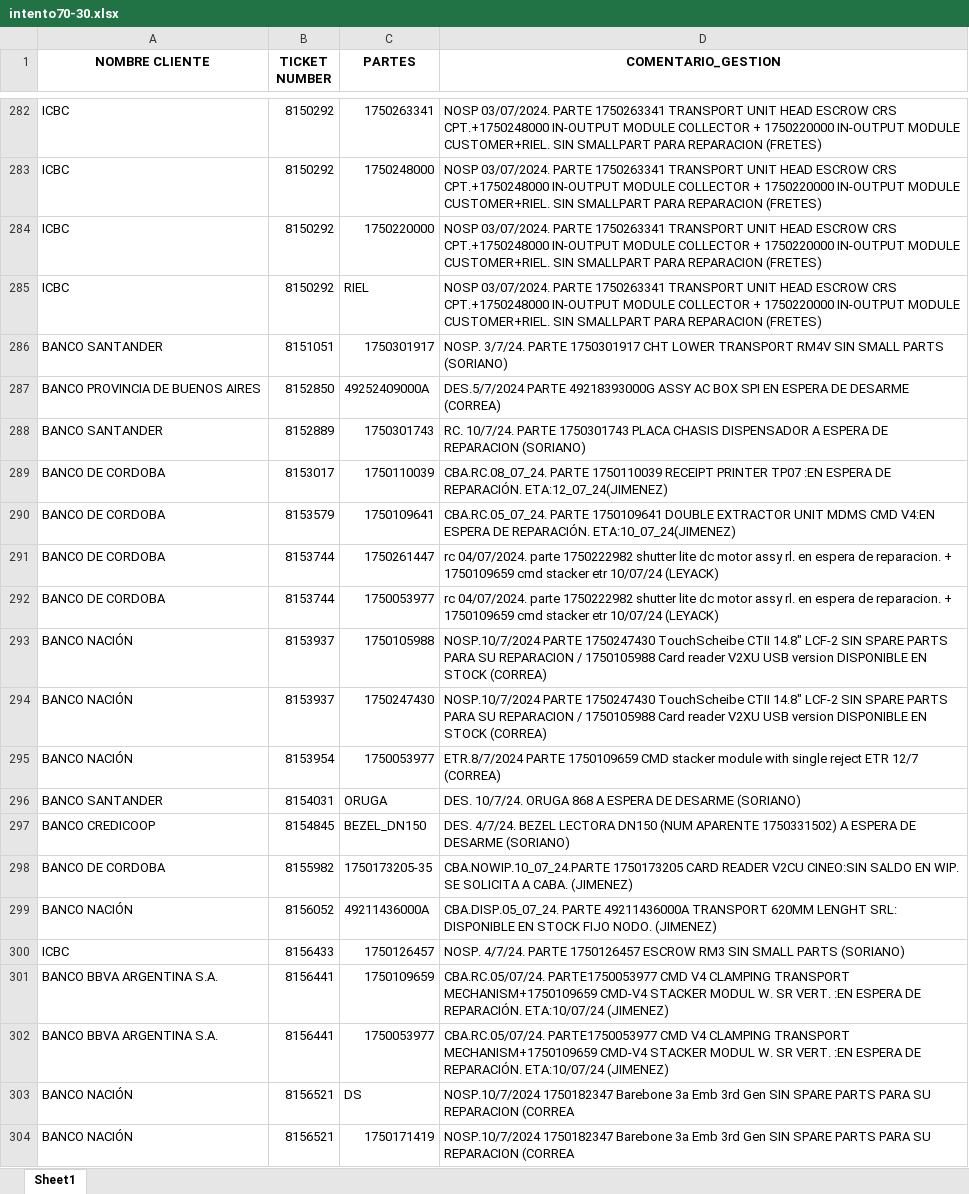
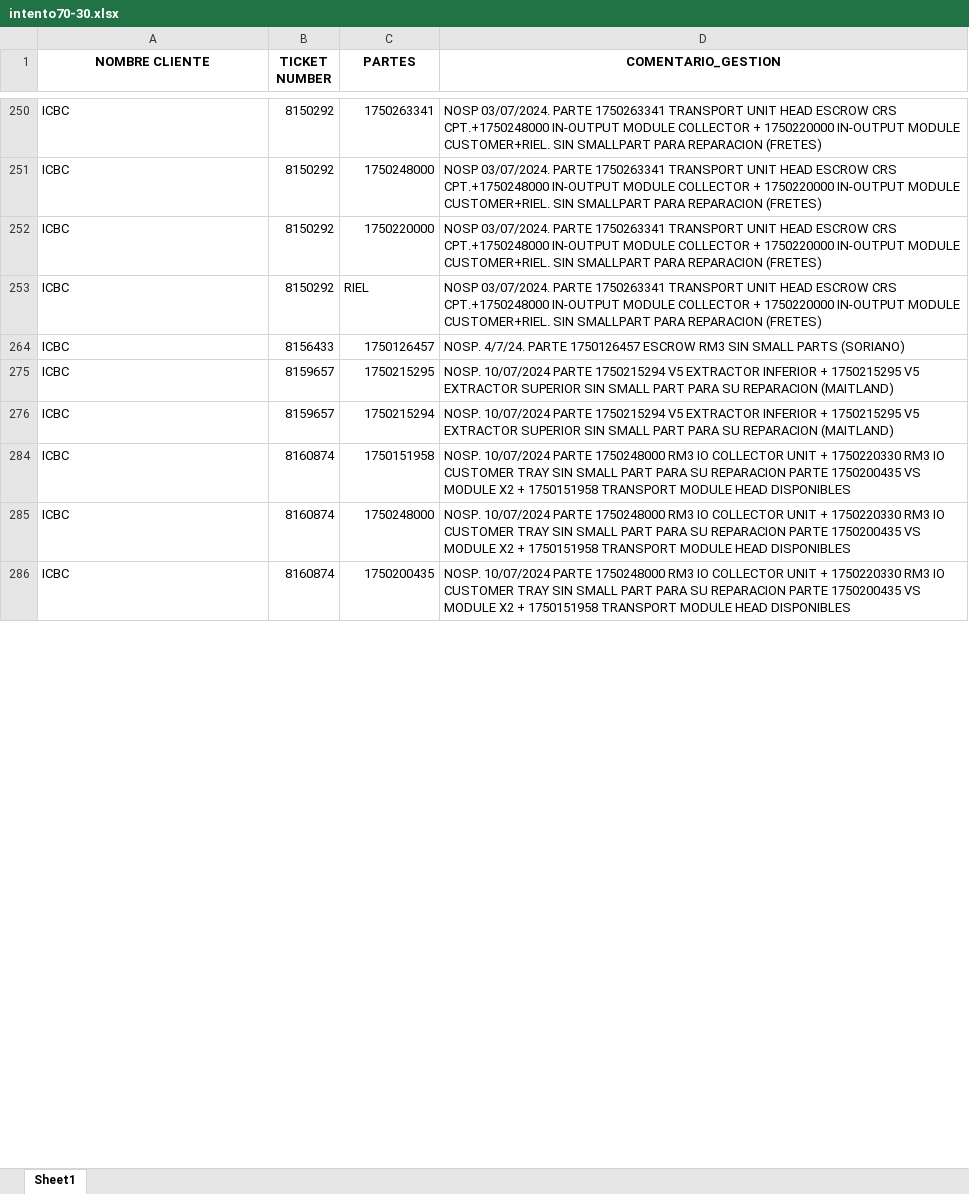
Before and after one commit to lucasrdrz/testdn, an Excel workbook: intento70-30.xlsx, sheet Sheet1, drawn as a sheet; only a part is shown, gaps mark what is left out; the shorter side is filled out with more unchanged rows; values as stored, in another font and other column widths than the file's, no borders; removed rows and columns are numbered as before the commit, all else as after; the diff covers the shown part only; the diff names each change by its address in the sheet, - before the commit and + after, or states it on an @@ line.

```diff
--- a/intento70-30.xlsx (sheet Sheet1)
+++ b/intento70-30.xlsx (sheet Sheet1)
-row 286: BANCO SANTANDER | 8151051 | 1750301917 | NOSP. 3/7/24. PARTE 1750301917 CHT LOWER TRANSPORT RM4V SIN SMALL PARTS (SORIANO)
-row 287: BANCO PROVINCIA DE BUENOS AIRES | 8152850 | 49252409000A | DES.5/7/2024 PARTE 49218393000G ASSY AC BOX SPI EN ESPERA DE DESARME (CORREA)
-row 288: BANCO SANTANDER | 8152889 | 1750301743 | RC. 10/7/24. PARTE 1750301743 PLACA CHASIS DISPENSADOR A ESPERA DE REPARACION (SORIANO)
@@ row 289 hidden: BANCO DE CORDOBA | 8153017 | 1750110039 | CBA.RC.08_07_24. PARTE 1750110039 RECEIPT PRINTER TP07 :EN ESPERA DE REPARACIÓN. ETA:12_07_24(JIMENEZ) @@
-row 290: BANCO DE CORDOBA | 8153579 | 1750109641 | CBA.RC.05_07_24. PARTE 1750109641 DOUBLE EXTRACTOR UNIT MDMS CMD V4:EN ESPERA DE REPARACIÓN. ETA:10_07_24(JIMENEZ)
@@ row 291 hidden: BANCO DE CORDOBA | 8153744 | 1750261447 | rc 04/07/2024. parte 1750222982 shutter lite dc motor assy rl. en espera de reparacion. + 1750109659 cmd stacker etr 10/07/24 (LEYACK) @@
@@ row 292 hidden: BANCO DE CORDOBA | 8153744 | 1750053977 | rc 04/07/2024. parte 1750222982 shutter lite dc motor assy rl. en espera de reparacion. + 1750109659 cmd stacker etr 10/07/24 (LEYACK) @@
@@ row 293 hidden: BANCO NACIÓN | 8153937 | 1750105988 | NOSP.10/7/2024 PARTE 1750247430 TouchScheibe CTII 14.8" LCF-2 SIN SPARE PARTS PARA SU REPARACION / 1750105988 Card reader V2XU USB version DISPONIBLE EN STOCK (CORREA) @@
@@ row 294 hidden: BANCO NACIÓN | 8153937 | 1750247430 | NOSP.10/7/2024 PARTE 1750247430 TouchScheibe CTII 14.8" LCF-2 SIN SPARE PARTS PARA SU REPARACION / 1750105988 Card reader V2XU USB version DISPONIBLE EN STOCK (CORREA) @@
-row 295: BANCO NACIÓN | 8153954 | 1750053977 | ETR.8/7/2024 PARTE 1750109659 CMD stacker module with single reject ETR 12/7 (CORREA)
-row 296: BANCO SANTANDER | 8154031 | ORUGA | DES. 10/7/24. ORUGA 868 A ESPERA DE DESARME (SORIANO)
@@ row 297 hidden: BANCO CREDICOOP | 8154845 | BEZEL_DN150 | DES. 4/7/24. BEZEL LECTORA DN150 (NUM APARENTE 1750331502) A ESPERA DE DESARME (SORIANO) @@
-row 298: BANCO DE CORDOBA | 8155982 | 1750173205-35 | CBA.NOWIP.10_07_24.PARTE 1750173205 CARD READER V2CU CINEO:SIN SALDO EN WIP. SE SOLICITA A CABA. (JIMENEZ)
@@ row 299 hidden: BANCO NACIÓN | 8156052 | 49211436000A | CBA.DISP.05_07_24. PARTE 49211436000A TRANSPORT 620MM LENGHT SRL: DISPONIBLE EN STOCK FIJO NODO. (JIMENEZ) @@
-row 301: BANCO BBVA ARGENTINA S.A. | 8156441 | 1750109659 | CBA.RC.05/07/24. PARTE1750053977 CMD V4 CLAMPING TRANSPORT MECHANISM+1750109659 CMD-V4 STACKER MODUL W. SR VERT. :EN ESPERA DE REPARACIÓN. ETA:10/07/24 (JIMENEZ)
-row 302: BANCO BBVA ARGENTINA S.A. | 8156441 | 1750053977 | CBA.RC.05/07/24. PARTE1750053977 CMD V4 CLAMPING TRANSPORT MECHANISM+1750109659 CMD-V4 STACKER MODUL W. SR VERT. :EN ESPERA DE REPARACIÓN. ETA:10/07/24 (JIMENEZ)
@@ row 303 hidden: BANCO NACIÓN | 8156521 | DS | NOSP.10/7/2024 1750182347 Barebone 3a Emb 3rd Gen SIN SPARE PARTS PARA SU REPARACION (CORREA @@
@@ row 304 hidden: BANCO NACIÓN | 8156521 | 1750171419 | NOSP.10/7/2024 1750182347 Barebone 3a Emb 3rd Gen SIN SPARE PARTS PARA SU REPARACION (CORREA @@
```
Also changed, not shown: 5 added rows, 78 removed rows, 175 hidden or unhidden rows and 8 edited cells elsewhere in this sheet, hidden cells, TicktesPendientes.xlsx, 1 other file.
